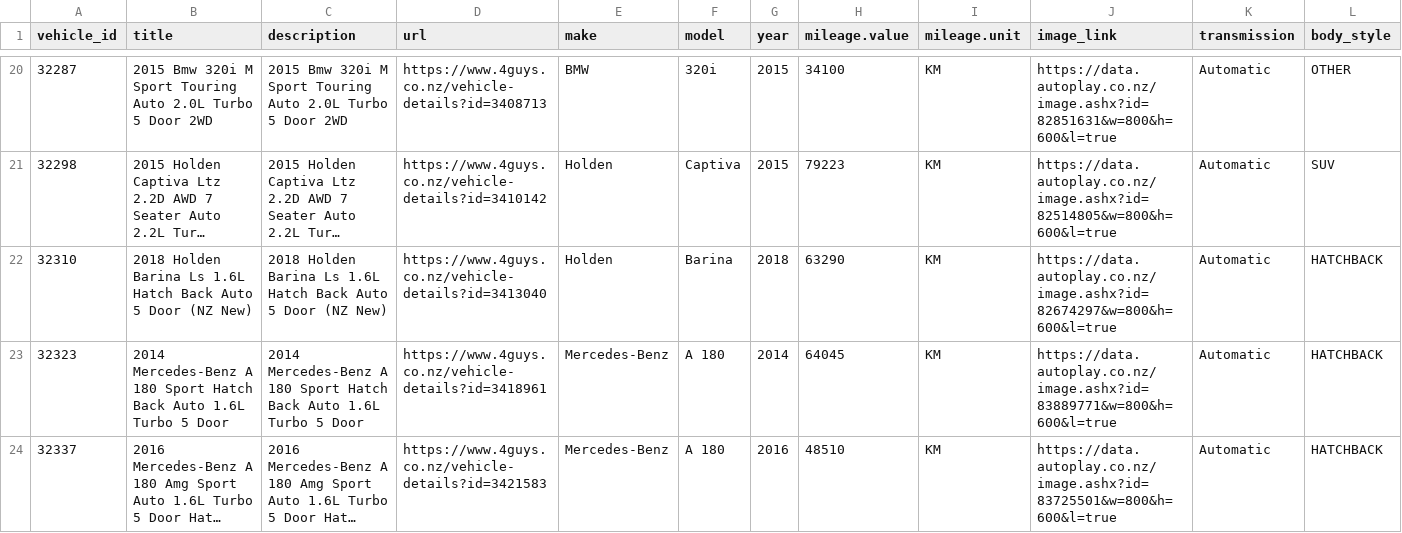
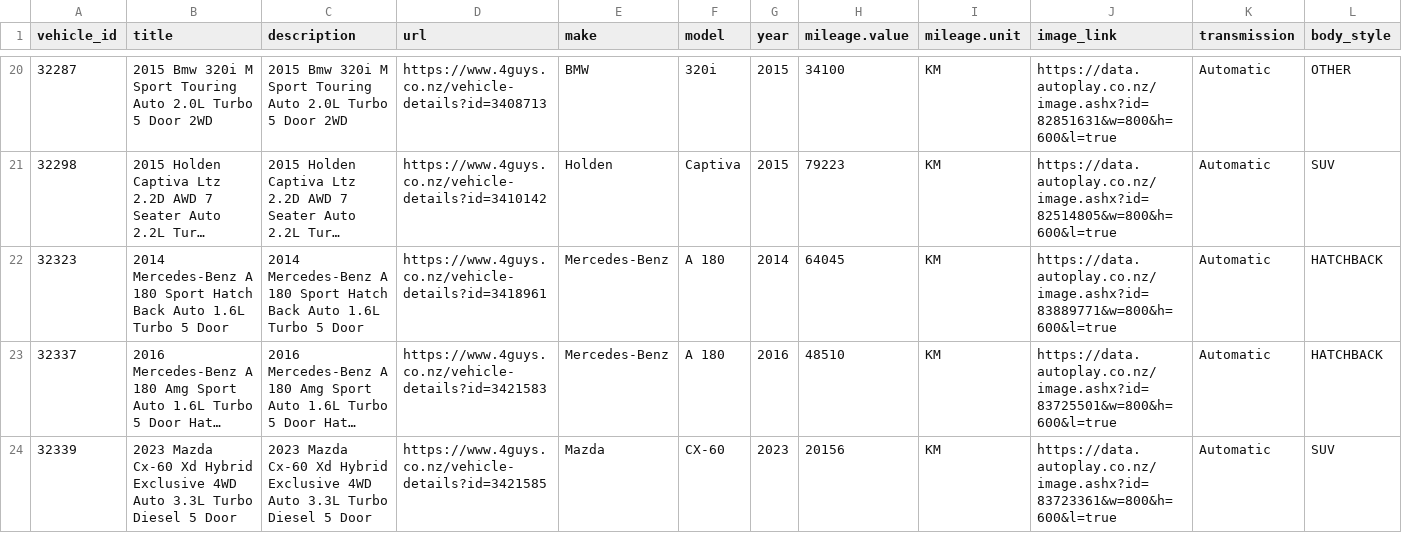
Before and after one commit to enquiries-svg/4guys-sitemap, a CSV file: tiktok-vehicle-feed.csv, drawn as a sheet; only a part is shown, gaps mark what is left out; the shorter side is filled out with more unchanged rows; long unchanged cells end in …; rows hold the shown columns only; the diff covers the shown part only; the diff names each change by its address in the sheet, - before the commit and + after, or states it on an @@ line.

```diff
--- a/tiktok-vehicle-feed.csv
+++ b/tiktok-vehicle-feed.csv
-row 22: 32310 | 2018 Holden Barina Ls 1.6L Hatch Back Auto 5 Door (NZ New) | 2018 Holden Barina Ls 1.6L Hatch Back Auto 5 Door (NZ New) | https://www.4guys.co.nz/vehicle-details?id=3413040 | Holden | Barina | 2018 | 63290 | KM | https://data.autoplay.co.nz/image.ashx?id=82674297&w=800&h=600&l=true | Automatic | HATCHBACK
```
Also changed, not shown: 5 removed rows elsewhere in this file, meta-vehicle-feed.csv, remarketing-feed.csv, 2 other files.
